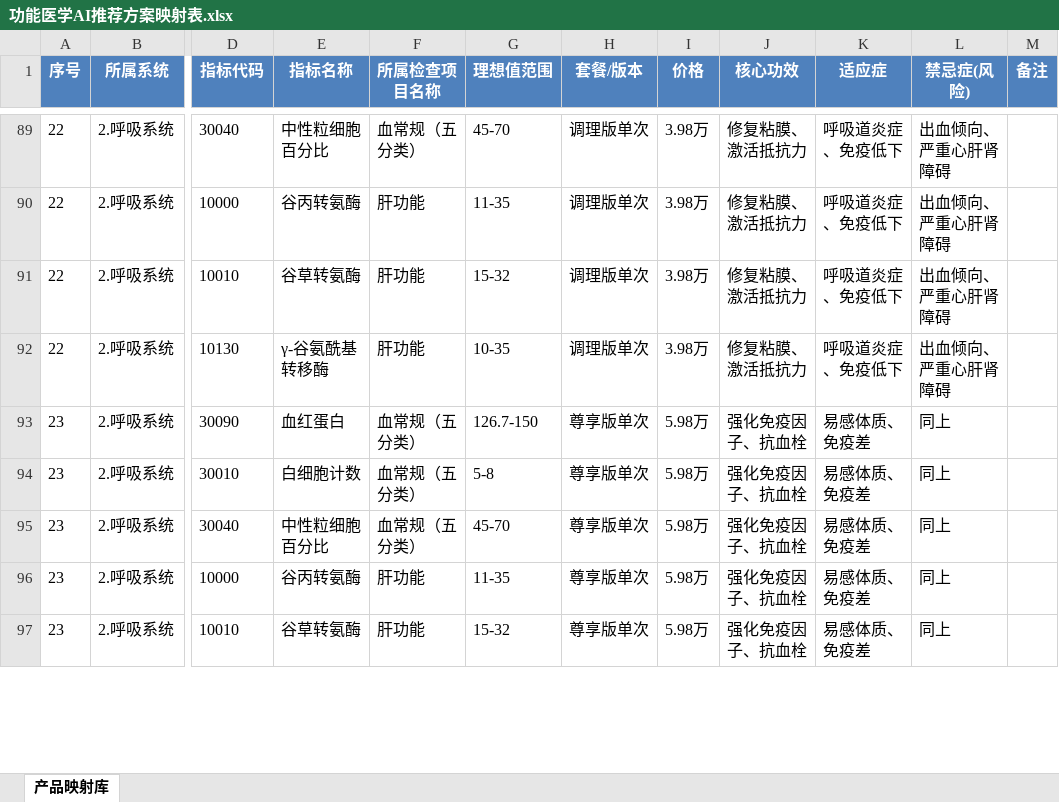
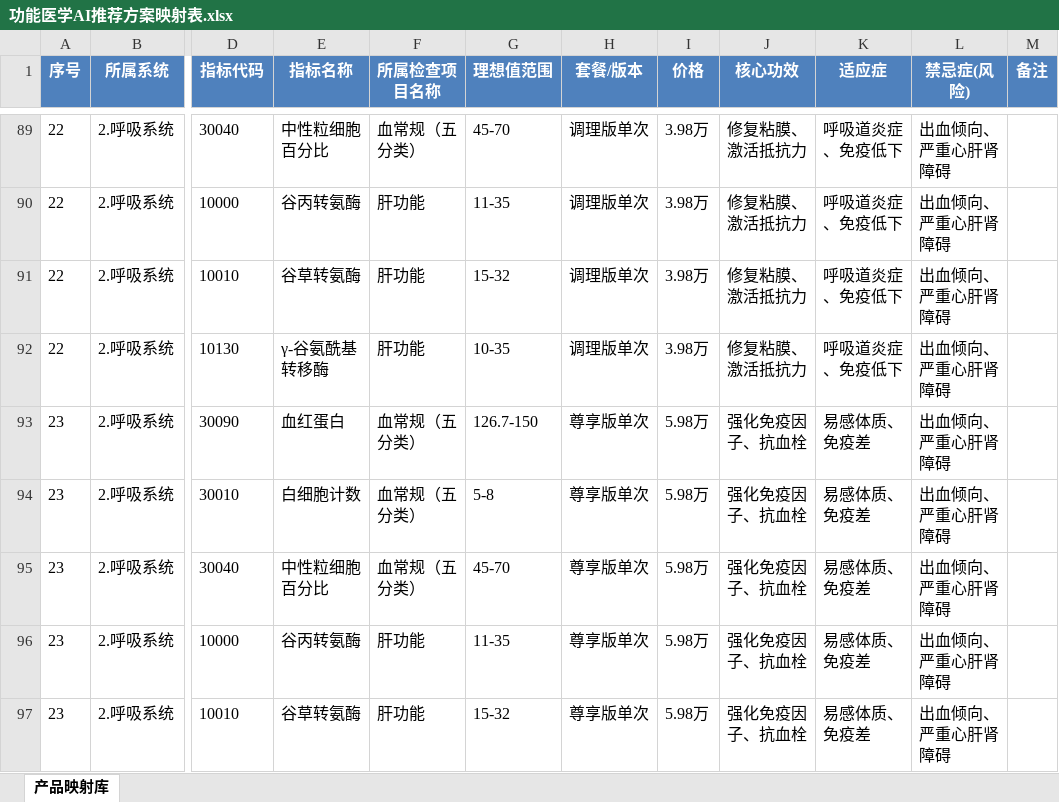
Before and after one commit to KaelZhang321/AI-Business-Platform, an Excel workbook: business-server/doc/功能医学AI推荐方案映射表.xlsx, sheet 产品映射库, drawn as a sheet; only a part is shown, gaps mark what is left out; values as stored, in another font and other column widths than the file's, no borders; the diff covers the shown part only; the diff names each change by its address in the sheet, - before the commit and + after, or states it on an @@ line.

```diff
--- a/business-server/doc/功能医学AI推荐方案映射表.xlsx (sheet 产品映射库)
+++ b/business-server/doc/功能医学AI推荐方案映射表.xlsx (sheet 产品映射库)
-L93:L97 (禁忌症(风险)): 同上
+L93:L97 (禁忌症(风险)): 出血倾向、严重心肝肾障碍
```
Also changed, not shown: 59 edited cells elsewhere in this sheet, 3 other files.
